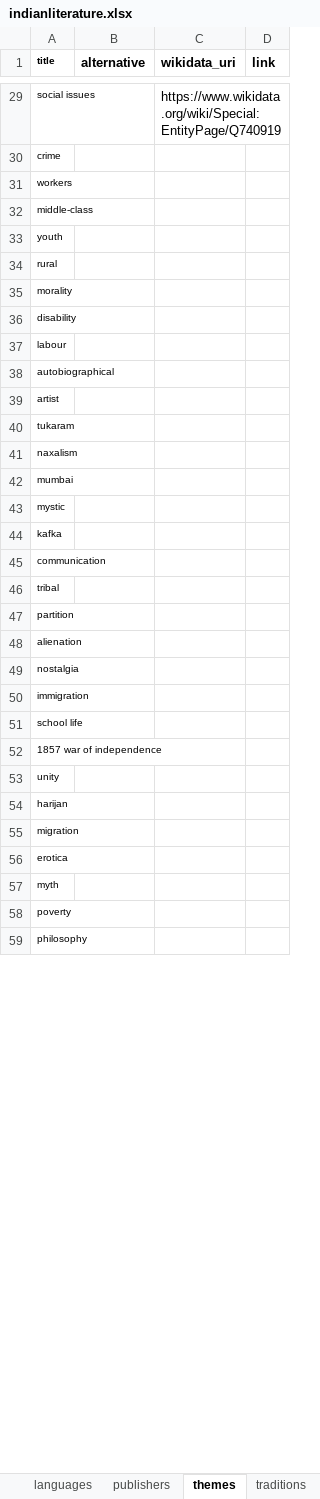
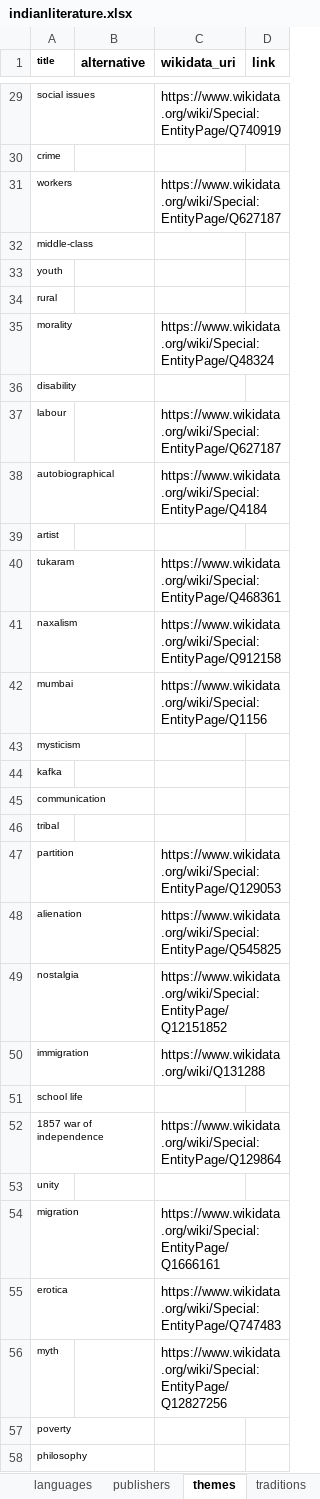
Before and after one commit to PrakrutiM/indian-literature-database, an Excel workbook: indianliterature.xlsx, sheet themes, drawn as a sheet; only a part is shown, gaps mark what is left out; values as stored, in another font and other column widths than the file's, no borders; removed rows and columns are numbered as before the commit, all else as after; the diff covers the shown part only; the diff names each change by its address in the sheet, - before the commit and + after, or states it on an @@ line.

```diff
--- a/indianliterature.xlsx (sheet themes)
+++ b/indianliterature.xlsx (sheet themes)
-C31 (wikidata_uri): (empty)
+C31 (wikidata_uri): https://www.wikidata.org/wiki/Special:EntityPage/Q627187
-C35 (wikidata_uri): (empty)
+C35 (wikidata_uri): https://www.wikidata.org/wiki/Special:EntityPage/Q48324
-C37 (wikidata_uri): (empty)
+C37 (wikidata_uri): https://www.wikidata.org/wiki/Special:EntityPage/Q627187
-C38 (wikidata_uri): (empty)
+C38 (wikidata_uri): https://www.wikidata.org/wiki/Special:EntityPage/Q4184
-C40 (wikidata_uri): (empty)
+C40 (wikidata_uri): https://www.wikidata.org/wiki/Special:EntityPage/Q468361
-C41 (wikidata_uri): (empty)
+C41 (wikidata_uri): https://www.wikidata.org/wiki/Special:EntityPage/Q912158
-C42 (wikidata_uri): (empty)
+C42 (wikidata_uri): https://www.wikidata.org/wiki/Special:EntityPage/Q1156
-A43 (title): mystic
+A43 (title): mysticism
-C47 (wikidata_uri): (empty)
+C47 (wikidata_uri): https://www.wikidata.org/wiki/Special:EntityPage/Q129053
-C48 (wikidata_uri): (empty)
+C48 (wikidata_uri): https://www.wikidata.org/wiki/Special:EntityPage/Q545825
-C49 (wikidata_uri): (empty)
+C49 (wikidata_uri): https://www.wikidata.org/wiki/Special:EntityPage/Q12151852
-C50 (wikidata_uri): (empty)
+C50 (wikidata_uri): https://www.wikidata.org/wiki/Q131288
-C52 (wikidata_uri): (empty)
+C52 (wikidata_uri): https://www.wikidata.org/wiki/Special:EntityPage/Q129864
-row 54: harijan
-C54 (wikidata_uri): (empty)
+C54 (wikidata_uri): https://www.wikidata.org/wiki/Special:EntityPage/Q1666161
-C55 (wikidata_uri): (empty)
+C55 (wikidata_uri): https://www.wikidata.org/wiki/Special:EntityPage/Q747483
-C56 (wikidata_uri): (empty)
+C56 (wikidata_uri): https://www.wikidata.org/wiki/Special:EntityPage/Q12827256
```
Also changed, not shown: 2 added rows, 5 removed rows and 11 edited cells elsewhere in this sheet, sheet books.
